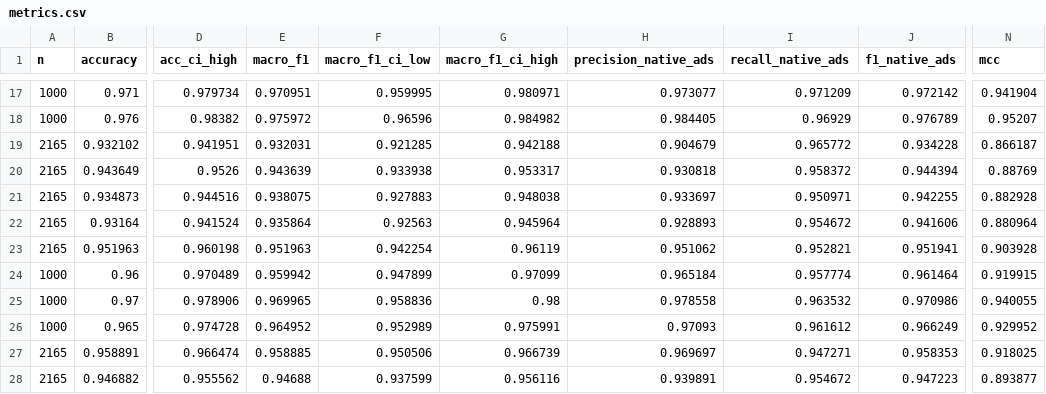
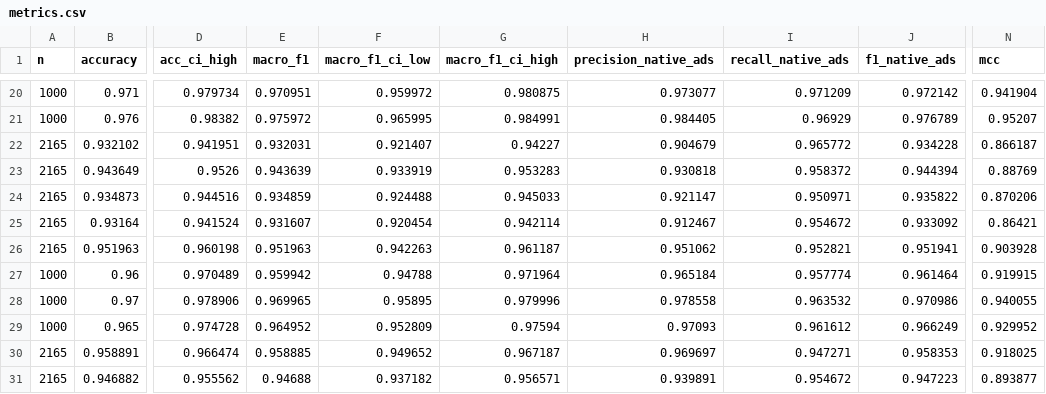
Before and after one commit to brianrizqi/rana-native-ads, a CSV file: revision/report/ablation/metrics.csv, drawn as a sheet; only a part is shown, gaps mark what is left out; addresses are those after the commit; the diff covers the shown part only; the diff names each change by its address in the sheet, - before the commit and + after, or states it on an @@ line.

```diff
--- a/revision/report/ablation/metrics.csv
+++ b/revision/report/ablation/metrics.csv
-F20 (macro_f1_ci_low): 0.959995
+F20 (macro_f1_ci_low): 0.959972
-G20 (macro_f1_ci_high): 0.980971
+G20 (macro_f1_ci_high): 0.980875
-F21 (macro_f1_ci_low): 0.96596
+F21 (macro_f1_ci_low): 0.965995
-G21 (macro_f1_ci_high): 0.984982
+G21 (macro_f1_ci_high): 0.984991
-F22 (macro_f1_ci_low): 0.921285
+F22 (macro_f1_ci_low): 0.921407
-G22 (macro_f1_ci_high): 0.942188
+G22 (macro_f1_ci_high): 0.94227
-F23 (macro_f1_ci_low): 0.933938
+F23 (macro_f1_ci_low): 0.933919
-G23 (macro_f1_ci_high): 0.953317
+G23 (macro_f1_ci_high): 0.953283
-E24 (macro_f1): 0.938075
+E24 (macro_f1): 0.934859
-F24 (macro_f1_ci_low): 0.927883
+F24 (macro_f1_ci_low): 0.924488
-G24 (macro_f1_ci_high): 0.948038
+G24 (macro_f1_ci_high): 0.945033
-H24 (precision_native_ads): 0.933697
+H24 (precision_native_ads): 0.921147
-J24 (f1_native_ads): 0.942255
+J24 (f1_native_ads): 0.935822
-N24 (mcc): 0.882928
+N24 (mcc): 0.870206
-E25 (macro_f1): 0.935864
+E25 (macro_f1): 0.931607
-F25 (macro_f1_ci_low): 0.92563
+F25 (macro_f1_ci_low): 0.920454
-G25 (macro_f1_ci_high): 0.945964
+G25 (macro_f1_ci_high): 0.942114
-H25 (precision_native_ads): 0.928893
+H25 (precision_native_ads): 0.912467
-J25 (f1_native_ads): 0.941606
+J25 (f1_native_ads): 0.933092
-N25 (mcc): 0.880964
+N25 (mcc): 0.86421
-F26 (macro_f1_ci_low): 0.942254
+F26 (macro_f1_ci_low): 0.942263
-G26 (macro_f1_ci_high): 0.96119
+G26 (macro_f1_ci_high): 0.961187
-F27 (macro_f1_ci_low): 0.947899
+F27 (macro_f1_ci_low): 0.94788
-G27 (macro_f1_ci_high): 0.97099
+G27 (macro_f1_ci_high): 0.971964
-F28 (macro_f1_ci_low): 0.958836
+F28 (macro_f1_ci_low): 0.95895
-G28 (macro_f1_ci_high): 0.98
+G28 (macro_f1_ci_high): 0.979996
-F29 (macro_f1_ci_low): 0.952989
+F29 (macro_f1_ci_low): 0.952809
-G29 (macro_f1_ci_high): 0.975991
+G29 (macro_f1_ci_high): 0.97594
-F30 (macro_f1_ci_low): 0.950506
+F30 (macro_f1_ci_low): 0.949652
-G30 (macro_f1_ci_high): 0.966739
+G30 (macro_f1_ci_high): 0.967187
-F31 (macro_f1_ci_low): 0.937599
+F31 (macro_f1_ci_low): 0.937182
-G31 (macro_f1_ci_high): 0.956116
+G31 (macro_f1_ci_high): 0.956571
```
Also changed, not shown: 6 added rows and 46 edited cells elsewhere in this file, revision/report/ablation/by_lang.csv, revision/report/ablation/mcnemar.csv, 15 other files.
